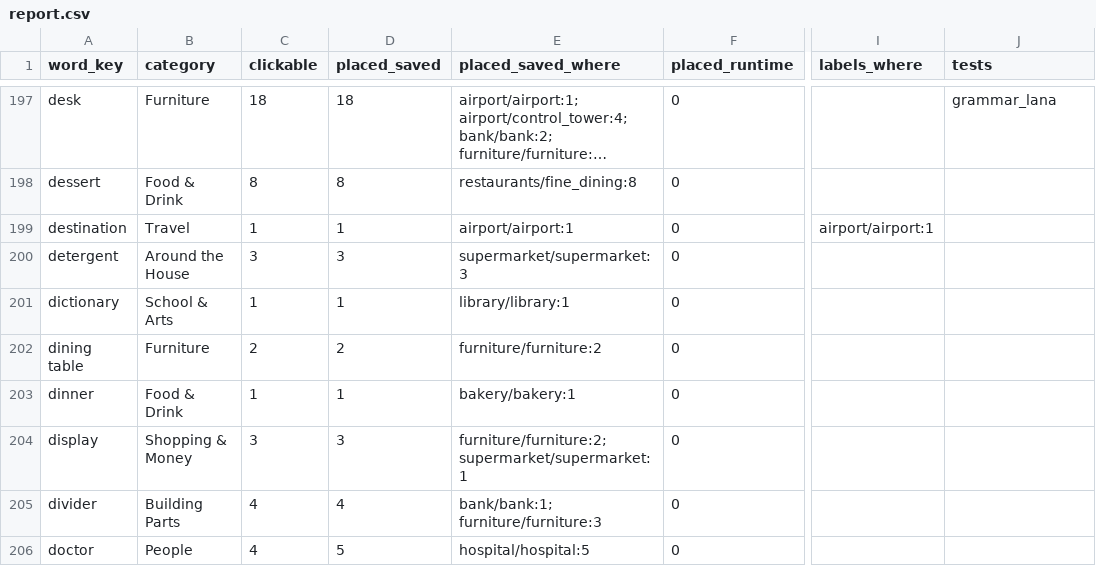
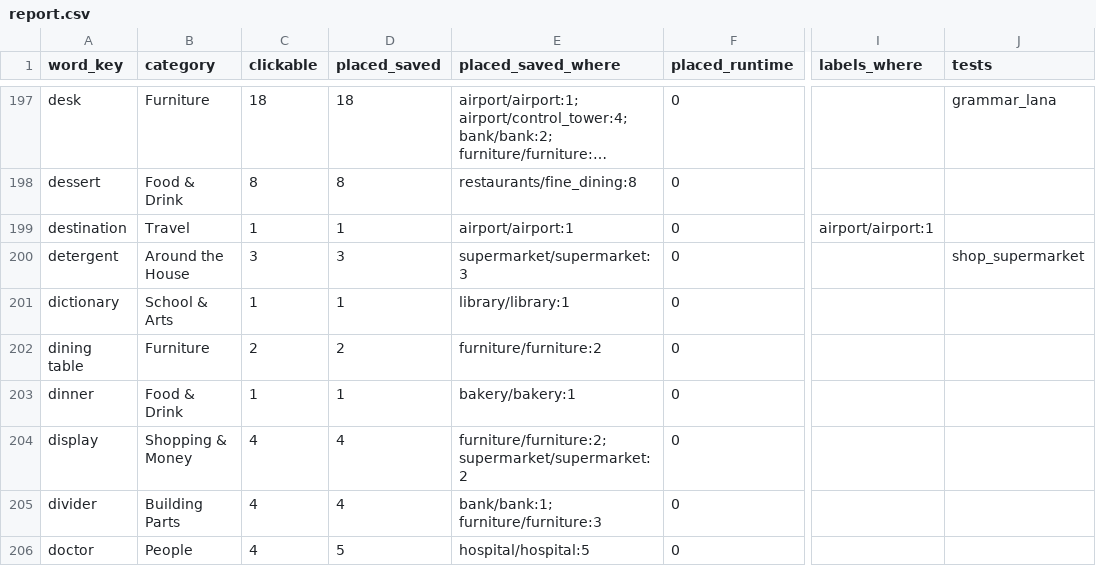
Before and after one commit to jameshho/bon-adventure, a CSV file: BonAdventure/docs/guides/vocabulary-report/report.csv, drawn as a sheet; only a part is shown, gaps mark what is left out; long unchanged cells end in …; the diff covers the shown part only; the diff names each change by its address in the sheet, - before the commit and + after, or states it on an @@ line.

```diff
--- a/BonAdventure/docs/guides/vocabulary-report/report.csv
+++ b/BonAdventure/docs/guides/vocabulary-report/report.csv
-J200 (tests): (empty)
+J200 (tests): shop_supermarket
-C204 (clickable): 3
+C204 (clickable): 4
-D204 (placed_saved): 3
+D204 (placed_saved): 4
-E204 (placed_saved_where): furniture/furniture:2; supermarket/supermarket:1
+E204 (placed_saved_where): furniture/furniture:2; supermarket/supermarket:2
```
Also changed, not shown: 96 edited cells elsewhere in this file, 37 other files.
